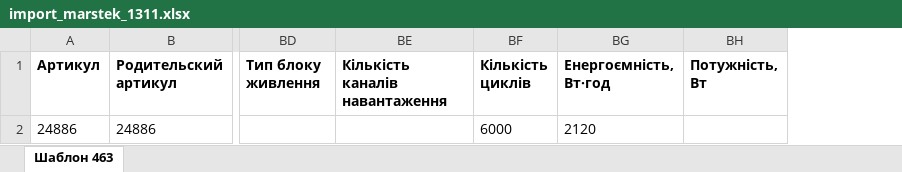
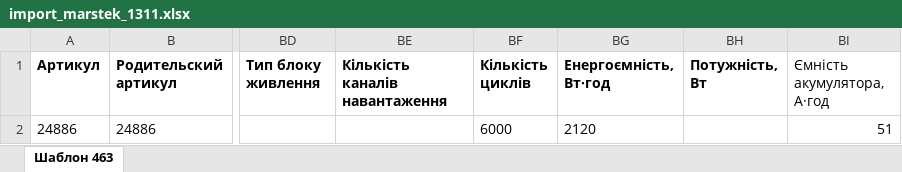
Before and after one commit to valnuz-ops/safecity-scripts, an Excel workbook: tmp/import_marstek_1311.xlsx, sheet Шаблон 463, drawn as a sheet; only a part is shown, gaps mark what is left out; values as stored, in another font and other column widths than the file's, no borders; the diff names each change by its address in the sheet, - before the commit and + after, or states it on an @@ line.

```diff
--- a/tmp/import_marstek_1311.xlsx (sheet Шаблон 463)
+++ b/tmp/import_marstek_1311.xlsx (sheet Шаблон 463)
+column BI (Ємність акумулятора, А·год), row 2: 51
```
